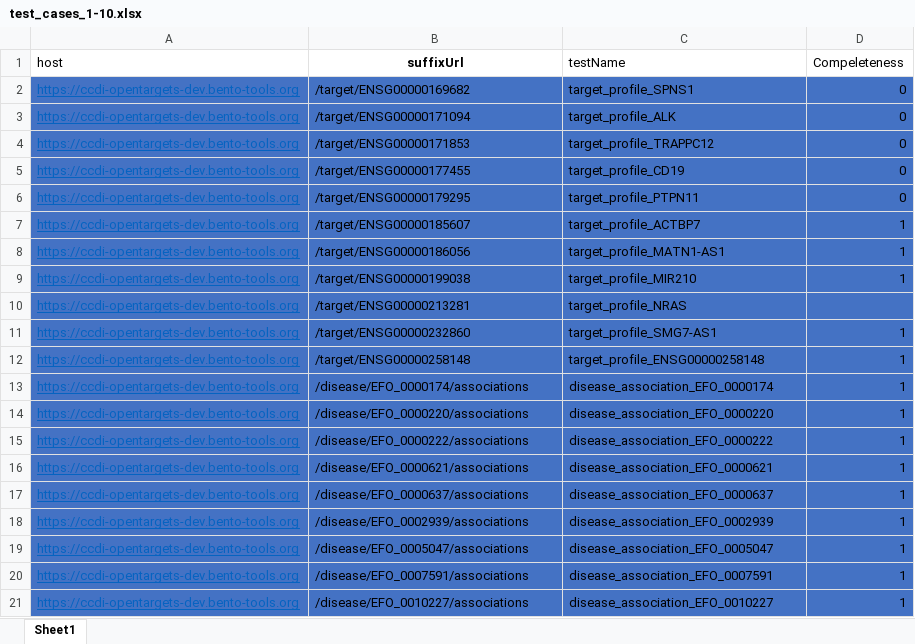
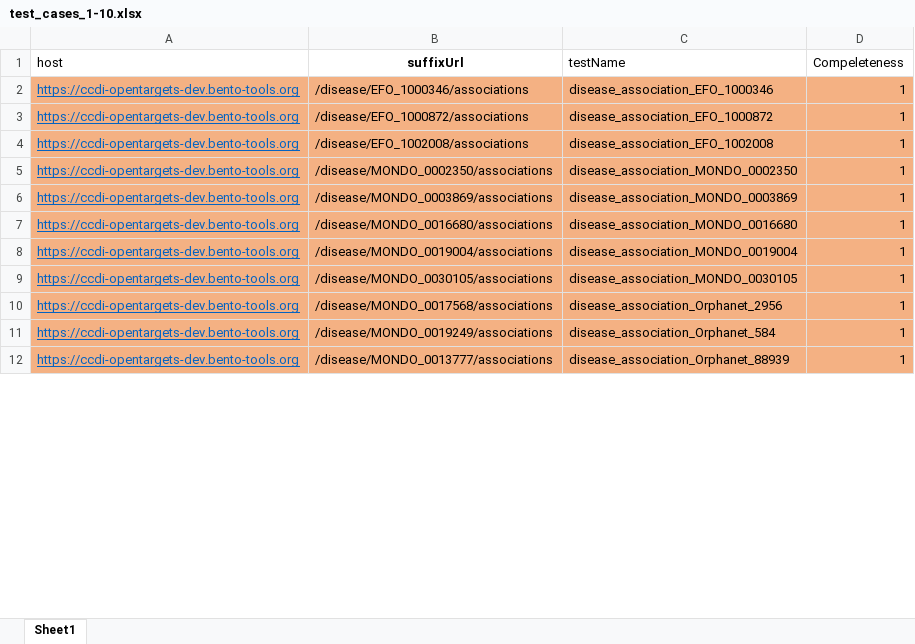
Before and after one commit to CBIIT/active-testing-v2, an Excel workbook: MTP_TEST_SHEET/test_cases_1-10.xlsx, sheet Sheet1, drawn as a sheet; only a part is shown; values as stored, in another font and other column widths than the file's, no borders; removed rows and columns are numbered as before the commit, all else as after; the diff covers the shown part only; the diff names each change by its address in the sheet, - before the commit and + after, or states it on an @@ line.

```diff
--- a/MTP_TEST_SHEET/test_cases_1-10.xlsx (sheet Sheet1)
+++ b/MTP_TEST_SHEET/test_cases_1-10.xlsx (sheet Sheet1)
-row 2: https://ccdi-opentargets-dev.bento-tools.org | /target/ENSG00000169682 | target_profile_SPNS1 | 0
-row 3: https://ccdi-opentargets-dev.bento-tools.org | /target/ENSG00000171094 | target_profile_ALK | 0
-row 4: https://ccdi-opentargets-dev.bento-tools.org | /target/ENSG00000171853 | target_profile_TRAPPC12 | 0
-row 5: https://ccdi-opentargets-dev.bento-tools.org | /target/ENSG00000177455 | target_profile_CD19 | 0
-row 6: https://ccdi-opentargets-dev.bento-tools.org | /target/ENSG00000179295 | target_profile_PTPN11 | 0
-row 7: https://ccdi-opentargets-dev.bento-tools.org | /target/ENSG00000185607 | target_profile_ACTBP7 | 1
-row 8: https://ccdi-opentargets-dev.bento-tools.org | /target/ENSG00000186056 | target_profile_MATN1-AS1 | 1
-row 9: https://ccdi-opentargets-dev.bento-tools.org | /target/ENSG00000199038 | target_profile_MIR210 | 1
-row 10: https://ccdi-opentargets-dev.bento-tools.org | /target/ENSG00000213281 | target_profile_NRAS
-row 11: https://ccdi-opentargets-dev.bento-tools.org | /target/ENSG00000232860 | target_profile_SMG7-AS1 | 1
-row 12: https://ccdi-opentargets-dev.bento-tools.org | /target/ENSG00000258148 | target_profile_ENSG00000258148 | 1
-A2:D10 fill: #4472C4
+A2:D10 fill: #F4B183
-B2 (suffixUrl): /disease/EFO_0000174/associations
+B2 (suffixUrl): /disease/EFO_1000346/associations
-C2 (testName): disease_association_EFO_0000174
+C2 (testName): disease_association_EFO_1000346
-B3 (suffixUrl): /disease/EFO_0000220/associations
+B3 (suffixUrl): /disease/EFO_1000872/associations
-C3 (testName): disease_association_EFO_0000220
+C3 (testName): disease_association_EFO_1000872
-B4 (suffixUrl): /disease/EFO_0000222/associations
+B4 (suffixUrl): /disease/EFO_1002008/associations
-C4 (testName): disease_association_EFO_0000222
+C4 (testName): disease_association_EFO_1002008
-B5 (suffixUrl): /disease/EFO_0000621/associations
+B5 (suffixUrl): /disease/MONDO_0002350/associations
-C5 (testName): disease_association_EFO_0000621
+C5 (testName): disease_association_MONDO_0002350
-B6 (suffixUrl): /disease/EFO_0000637/associations
+B6 (suffixUrl): /disease/MONDO_0003869/associations
-C6 (testName): disease_association_EFO_0000637
+C6 (testName): disease_association_MONDO_0003869
-B7 (suffixUrl): /disease/EFO_0002939/associations
+B7 (suffixUrl): /disease/MONDO_0016680/associations
-C7 (testName): disease_association_EFO_0002939
+C7 (testName): disease_association_MONDO_0016680
-B8 (suffixUrl): /disease/EFO_0005047/associations
+B8 (suffixUrl): /disease/MONDO_0019004/associations
-C8 (testName): disease_association_EFO_0005047
+C8 (testName): disease_association_MONDO_0019004
-B9 (suffixUrl): /disease/EFO_0007591/associations
+B9 (suffixUrl): /disease/MONDO_0030105/associations
-C9 (testName): disease_association_EFO_0007591
+C9 (testName): disease_association_MONDO_0030105
-B10 (suffixUrl): /disease/EFO_0010227/associations
+B10 (suffixUrl): /disease/MONDO_0017568/associations
-C10 (testName): disease_association_EFO_0010227
+C10 (testName): disease_association_Orphanet_2956
+row 11: https://ccdi-opentargets-dev.bento-tools.org | /disease/MONDO_0019249/associations | disease_association_Orphanet_584 | 1
+row 12: https://ccdi-opentargets-dev.bento-tools.org | /disease/MONDO_0013777/associations | disease_association_Orphanet_88939 | 1
```
Also changed, not shown: 14 added rows elsewhere in this sheet, MTP_TEST_SHEET/test_cases_old.xlsx.
